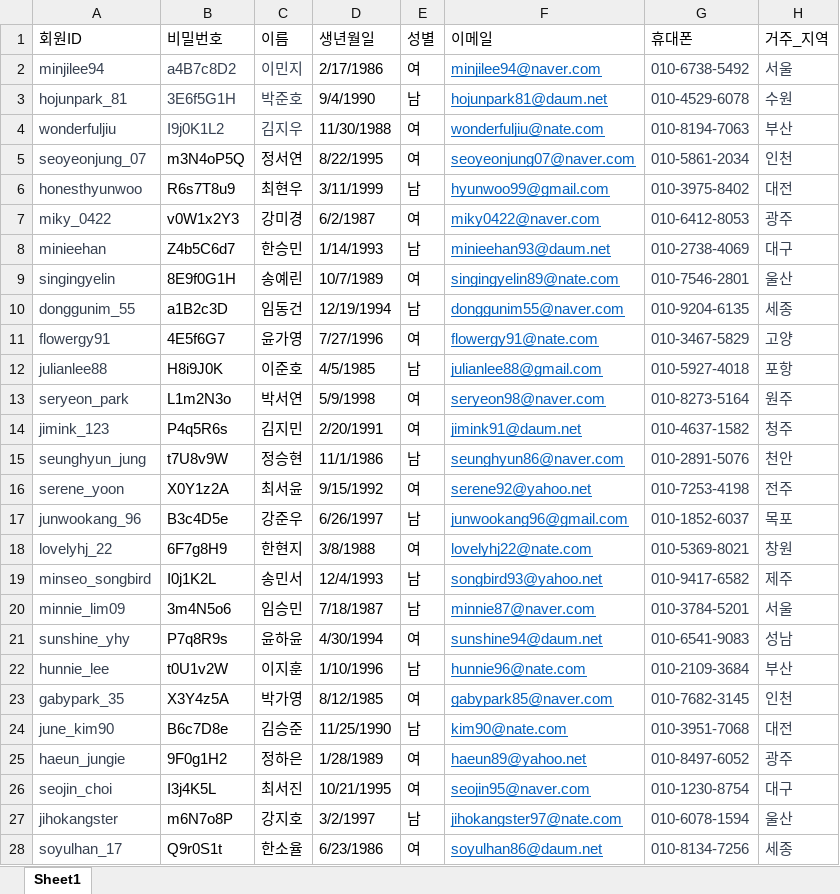
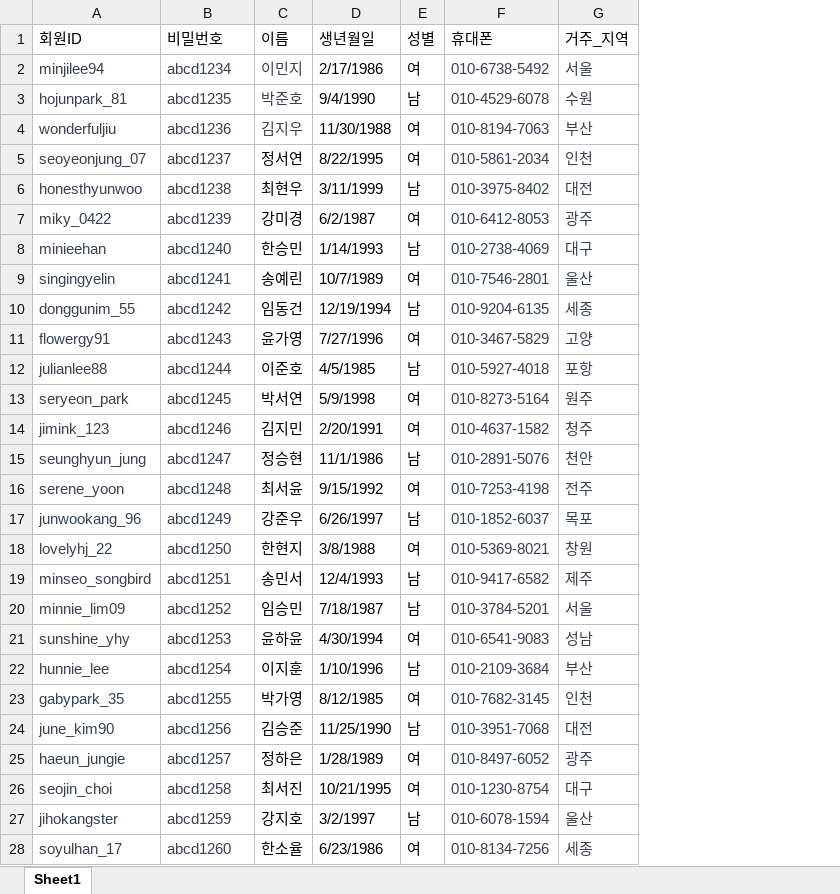
Before and after one commit to Jo-Minseok/job-finder, an Excel workbook: Data/2. 개인회원.xlsx, sheet Sheet1, drawn as a sheet; only a part is shown; values as stored, in another font and other column widths than the file's, no borders; the diff covers the shown part only; the diff names each change by its address in the sheet, - before the commit and + after, or states it on an @@ line.

```diff
--- a/Data/2. 개인회원.xlsx (sheet Sheet1)
+++ b/Data/2. 개인회원.xlsx (sheet Sheet1)
-column F (이메일), rows 2-28: minjilee94@naver.com | hojunpark81@daum.net | wonderfuljiu@nate.com | seoyeonjung07@naver.com | hyunwoo99@gmail.com | miky0422@naver.com | minieehan93@daum.net | singingyelin89@nate.com | donggunim55@naver.com | flowergy91@nate.com | julianlee88@gmail.com | seryeon98@naver.com | jimink91@daum.net | seunghyun86@naver.com | serene92@yahoo.net | junwookang96@gmail.com | lovelyhj22@nate.com | songbird93@yahoo.net | minnie87@naver.com | sunshine94@daum.net | hunnie96@nate.com | gabypark85@naver.com | kim90@nate.com | haeun89@yahoo.net | seojin95@naver.com | jihokangster97@nate.com | soyulhan86@daum.net
-B2 (비밀번호): a4B7c8D2
+B2 (비밀번호): abcd1234
-B3 (비밀번호): 3E6f5G1H
+B3 (비밀번호): abcd1235
-B4 (비밀번호): I9j0K1L2
+B4 (비밀번호): abcd1236
-B5 (비밀번호): m3N4oP5Q
+B5 (비밀번호): abcd1237
-B5:B28 text colour: black
+B5:B28 text colour: #374151
-B6 (비밀번호): R6s7T8u9
+B6 (비밀번호): abcd1238
-B7 (비밀번호): v0W1x2Y3
+B7 (비밀번호): abcd1239
-B8 (비밀번호): Z4b5C6d7
+B8 (비밀번호): abcd1240
-B9 (비밀번호): 8E9f0G1H
+B9 (비밀번호): abcd1241
-B10 (비밀번호): a1B2c3D
+B10 (비밀번호): abcd1242
-B11 (비밀번호): 4E5f6G7
+B11 (비밀번호): abcd1243
-B12 (비밀번호): H8i9J0K
+B12 (비밀번호): abcd1244
-B13 (비밀번호): L1m2N3o
+B13 (비밀번호): abcd1245
-B14 (비밀번호): P4q5R6s
+B14 (비밀번호): abcd1246
-B15 (비밀번호): t7U8v9W
+B15 (비밀번호): abcd1247
-B16 (비밀번호): X0Y1z2A
+B16 (비밀번호): abcd1248
-B17 (비밀번호): B3c4D5e
+B17 (비밀번호): abcd1249
-B18 (비밀번호): 6F7g8H9
+B18 (비밀번호): abcd1250
-B19 (비밀번호): I0j1K2L
+B19 (비밀번호): abcd1251
-B20 (비밀번호): 3m4N5o6
+B20 (비밀번호): abcd1252
-B21 (비밀번호): P7q8R9s
+B21 (비밀번호): abcd1253
-B22 (비밀번호): t0U1v2W
+B22 (비밀번호): abcd1254
-B23 (비밀번호): X3Y4z5A
+B23 (비밀번호): abcd1255
-B24 (비밀번호): B6c7D8e
+B24 (비밀번호): abcd1256
-B25 (비밀번호): 9F0g1H2
+B25 (비밀번호): abcd1257
-B26 (비밀번호): I3j4K5L
+B26 (비밀번호): abcd1258
-B27 (비밀번호): m6N7o8P
+B27 (비밀번호): abcd1259
-B28 (비밀번호): Q9r0S1t
+B28 (비밀번호): abcd1260
```
Also changed, not shown: 73 edited cells and cell formats elsewhere in this sheet, Data/3. 기업회원.xlsx, Data/4. 이력서.xlsx, 9 other files.
